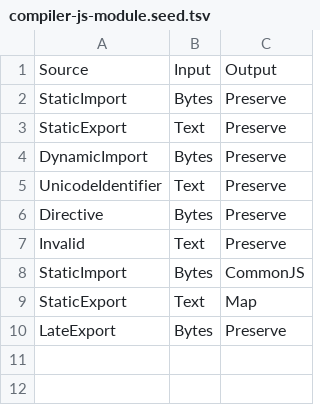
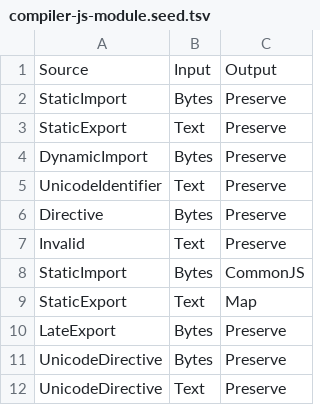
Before and after one commit to t-k/targeted-mutation-ts, a TSV file: verification/pict/compiler-js-module.seed.tsv, drawn as a sheet.

```diff
--- a/verification/pict/compiler-js-module.seed.tsv
+++ b/verification/pict/compiler-js-module.seed.tsv
@@ -10 +10,3 @@ StaticExport	Text	Map
 LateExport	Bytes	Preserve
+UnicodeDirective	Bytes	Preserve
+UnicodeDirective	Text	Preserve
```
Also changed, not shown: verification/pict/compiler-js-module.tsv, verification/pict/pulse-scan.tsv, 20 other files.
